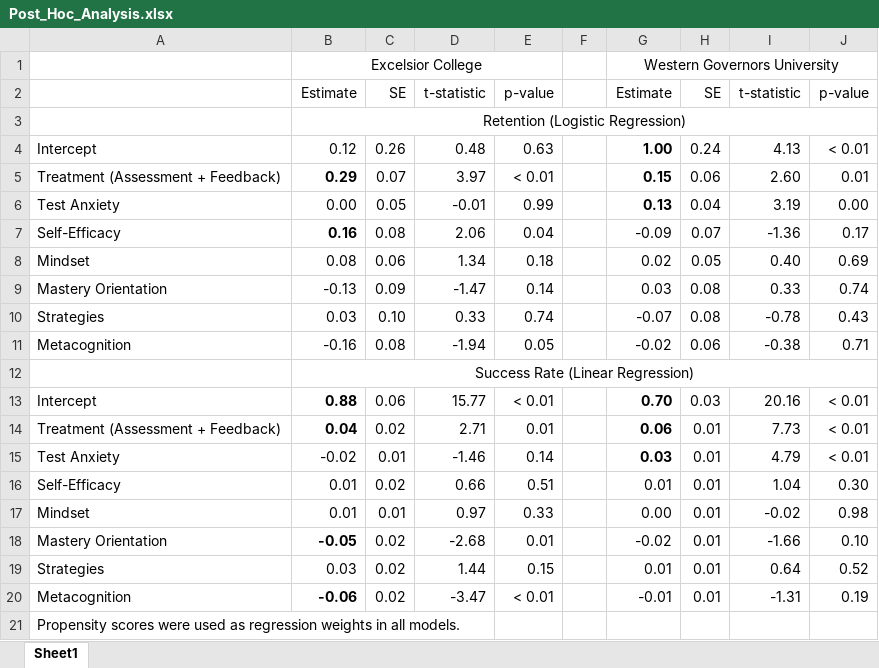
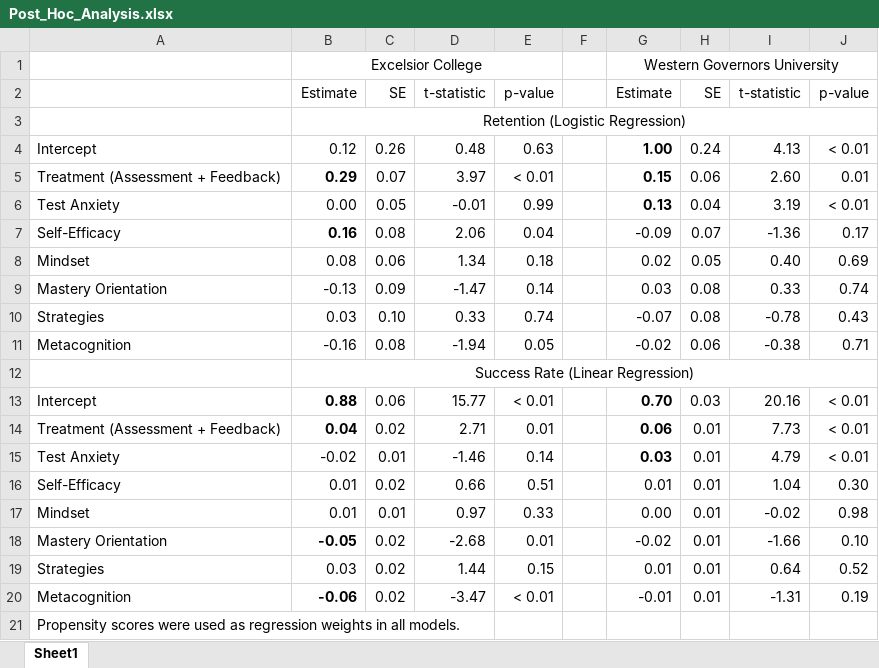
Before and after one commit to DAACS/FIPSE-Efficacy, an Excel workbook: Tables/Post_Hoc_Analysis.xlsx, sheet Sheet1, drawn as a sheet; values as stored, in another font and other column widths than the file's, no borders; the diff names each change by its address in the sheet, - before the commit and + after, or states it on an @@ line.

Commit message:
Updated table.

```diff
--- a/Tables/Post_Hoc_Analysis.xlsx (sheet Sheet1)
+++ b/Tables/Post_Hoc_Analysis.xlsx (sheet Sheet1)
-J6: 0.00
+J6: < 0.01
```
Also changed, not shown: 1 other file.
